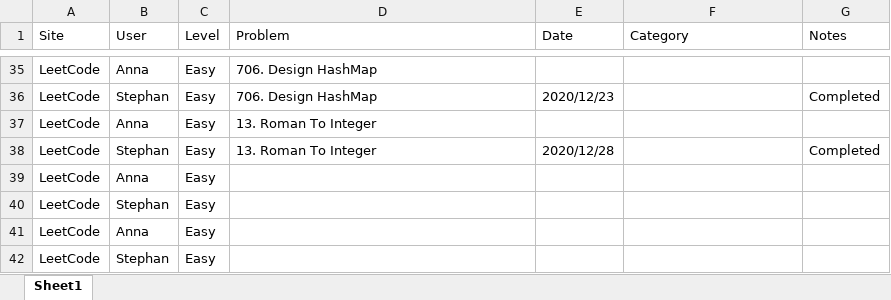
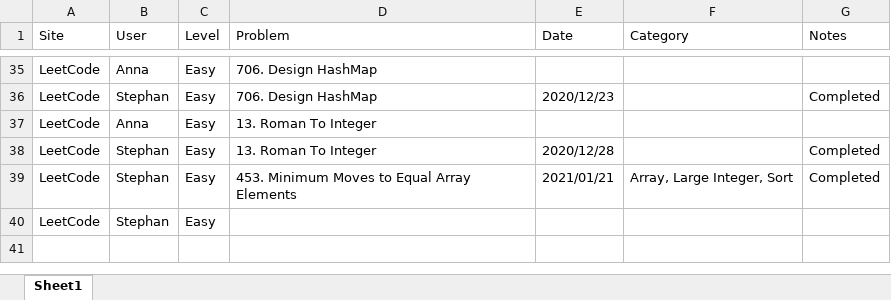
Before and after one commit to StephanGELo/Fun_Coding, an Excel workbook: Progress_Tracking.xlsx, sheet Sheet1, drawn as a sheet; only a part is shown, gaps mark what is left out; values as stored, in another font and other column widths than the file's, no borders; removed rows and columns are numbered as before the commit, all else as after; the diff names each change by its address in the sheet, - before the commit and + after, or states it on an @@ line.

Commit message:
practice: Solve Leetcode Problem#453 Minimum moves to equal array elements

```diff
--- a/Progress_Tracking.xlsx (sheet Sheet1)
+++ b/Progress_Tracking.xlsx (sheet Sheet1)
-row 39: LeetCode | Anna | Easy
-D39 (Problem): (empty)
+D39 (Problem): 453. Minimum Moves to Equal Array Elements
-E39 (Date): (empty)
+E39 (Date): 2021/01/21
-F39 (Category): (empty)
+F39 (Category): Array, Large Integer, Sort
-G39 (Notes): (empty)
+G39 (Notes): Completed
-row 41: LeetCode | Anna | Easy
```
Also changed, not shown: 1 other file.
